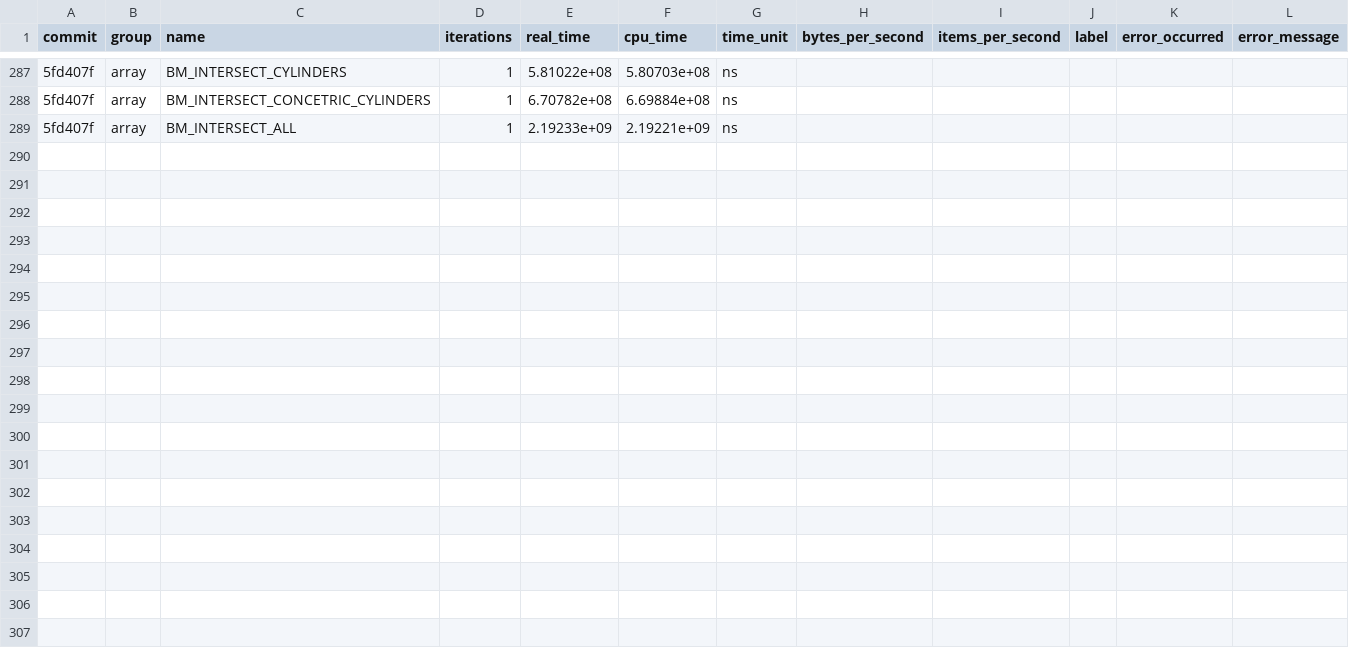
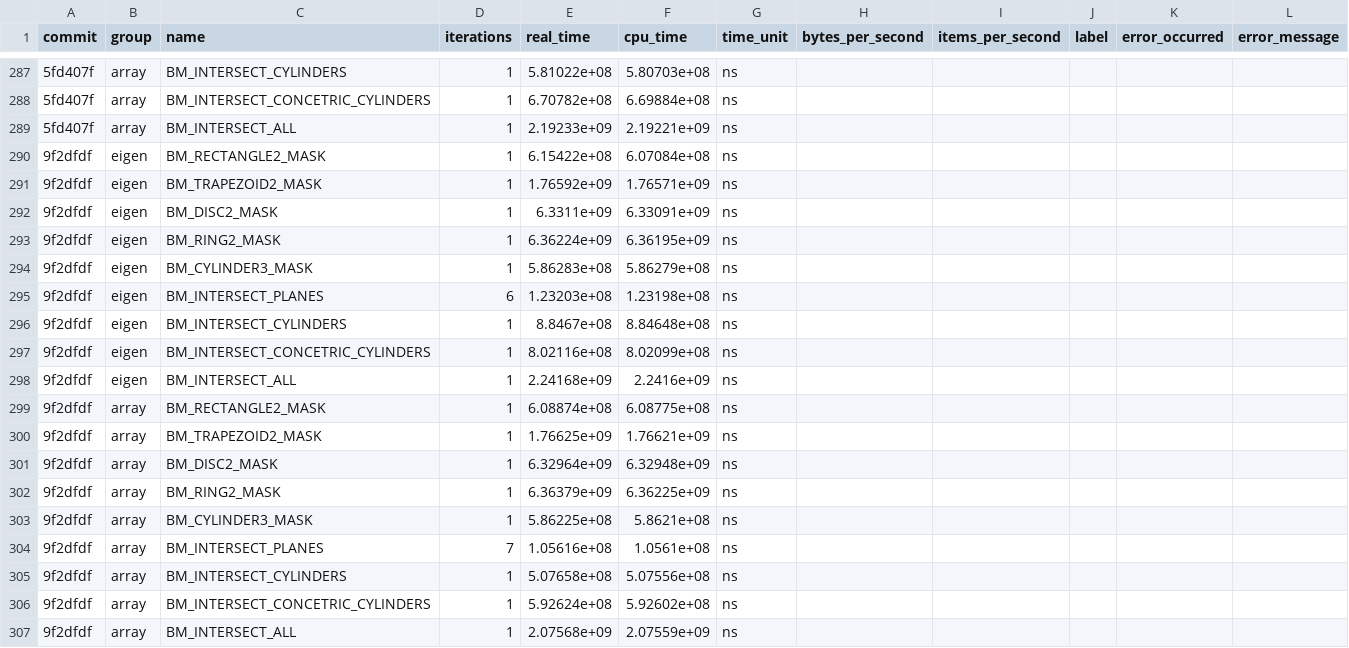
Before and after one commit to acts-project/detray, a CSV file: archive/benchmarks/benchmarks_history.csv, drawn as a sheet; only a part is shown, gaps mark what is left out; the diff names each change by its address in the sheet, - before the commit and + after, or states it on an @@ line.

```diff
--- a/archive/benchmarks/benchmarks_history.csv
+++ b/archive/benchmarks/benchmarks_history.csv
+row 290: 9f2dfdf | eigen | BM_RECTANGLE2_MASK | 1 | 6.15422e+08 | 6.07084e+08 | ns
+row 291: 9f2dfdf | eigen | BM_TRAPEZOID2_MASK | 1 | 1.76592e+09 | 1.76571e+09 | ns
+row 292: 9f2dfdf | eigen | BM_DISC2_MASK | 1 | 6.3311e+09 | 6.33091e+09 | ns
+row 293: 9f2dfdf | eigen | BM_RING2_MASK | 1 | 6.36224e+09 | 6.36195e+09 | ns
+row 294: 9f2dfdf | eigen | BM_CYLINDER3_MASK | 1 | 5.86283e+08 | 5.86279e+08 | ns
+row 295: 9f2dfdf | eigen | BM_INTERSECT_PLANES | 6 | 1.23203e+08 | 1.23198e+08 | ns
+row 296: 9f2dfdf | eigen | BM_INTERSECT_CYLINDERS | 1 | 8.8467e+08 | 8.84648e+08 | ns
+row 297: 9f2dfdf | eigen | BM_INTERSECT_CONCETRIC_CYLINDERS | 1 | 8.02116e+08 | 8.02099e+08 | ns
+row 298: 9f2dfdf | eigen | BM_INTERSECT_ALL | 1 | 2.24168e+09 | 2.2416e+09 | ns
+row 299: 9f2dfdf | array | BM_RECTANGLE2_MASK | 1 | 6.08874e+08 | 6.08775e+08 | ns
+row 300: 9f2dfdf | array | BM_TRAPEZOID2_MASK | 1 | 1.76625e+09 | 1.76621e+09 | ns
+row 301: 9f2dfdf | array | BM_DISC2_MASK | 1 | 6.32964e+09 | 6.32948e+09 | ns
+row 302: 9f2dfdf | array | BM_RING2_MASK | 1 | 6.36379e+09 | 6.36225e+09 | ns
+row 303: 9f2dfdf | array | BM_CYLINDER3_MASK | 1 | 5.86225e+08 | 5.8621e+08 | ns
+row 304: 9f2dfdf | array | BM_INTERSECT_PLANES | 7 | 1.05616e+08 | 1.0561e+08 | ns
+row 305: 9f2dfdf | array | BM_INTERSECT_CYLINDERS | 1 | 5.07658e+08 | 5.07556e+08 | ns
+row 306: 9f2dfdf | array | BM_INTERSECT_CONCETRIC_CYLINDERS | 1 | 5.92624e+08 | 5.92602e+08 | ns
+row 307: 9f2dfdf | array | BM_INTERSECT_ALL | 1 | 2.07568e+09 | 2.07559e+09 | ns
```
Also changed, not shown: 9 other files.
